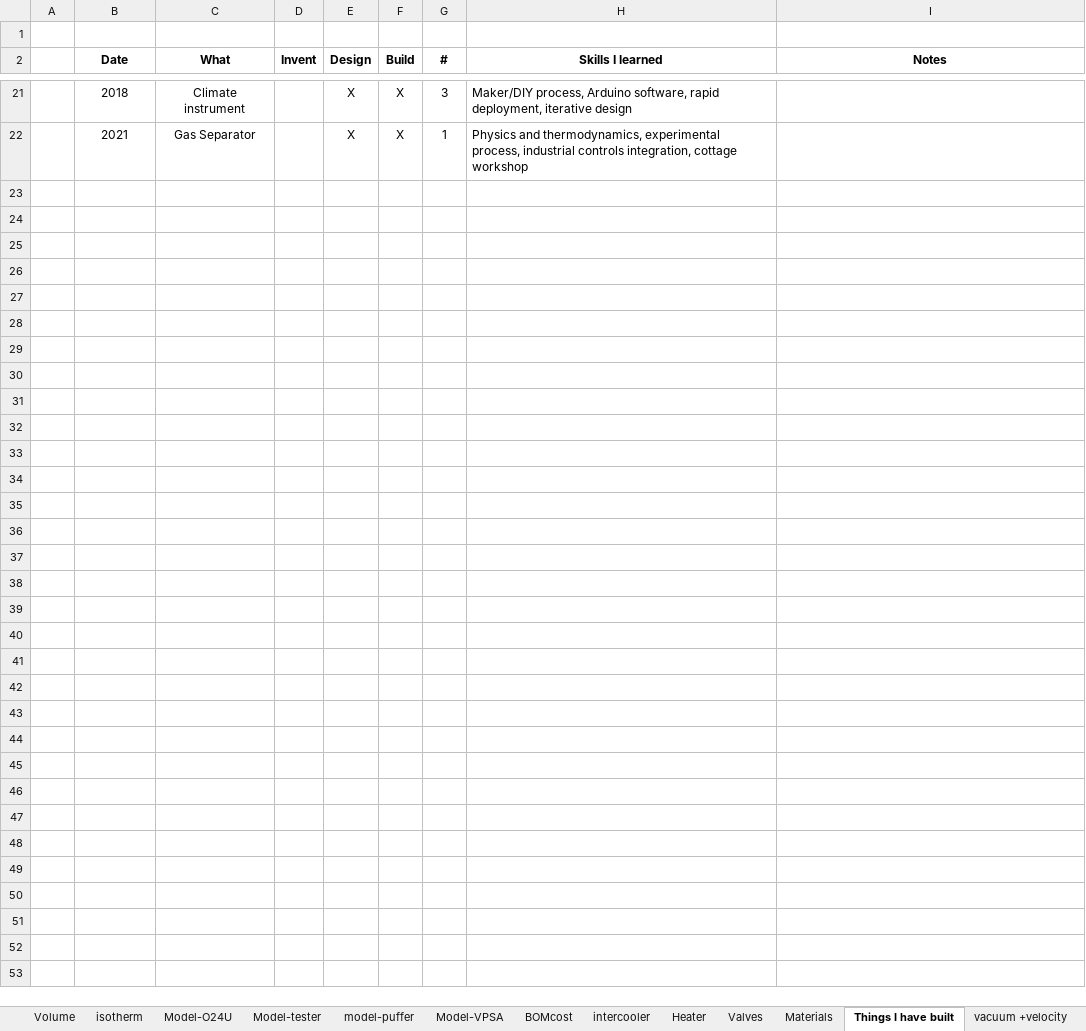
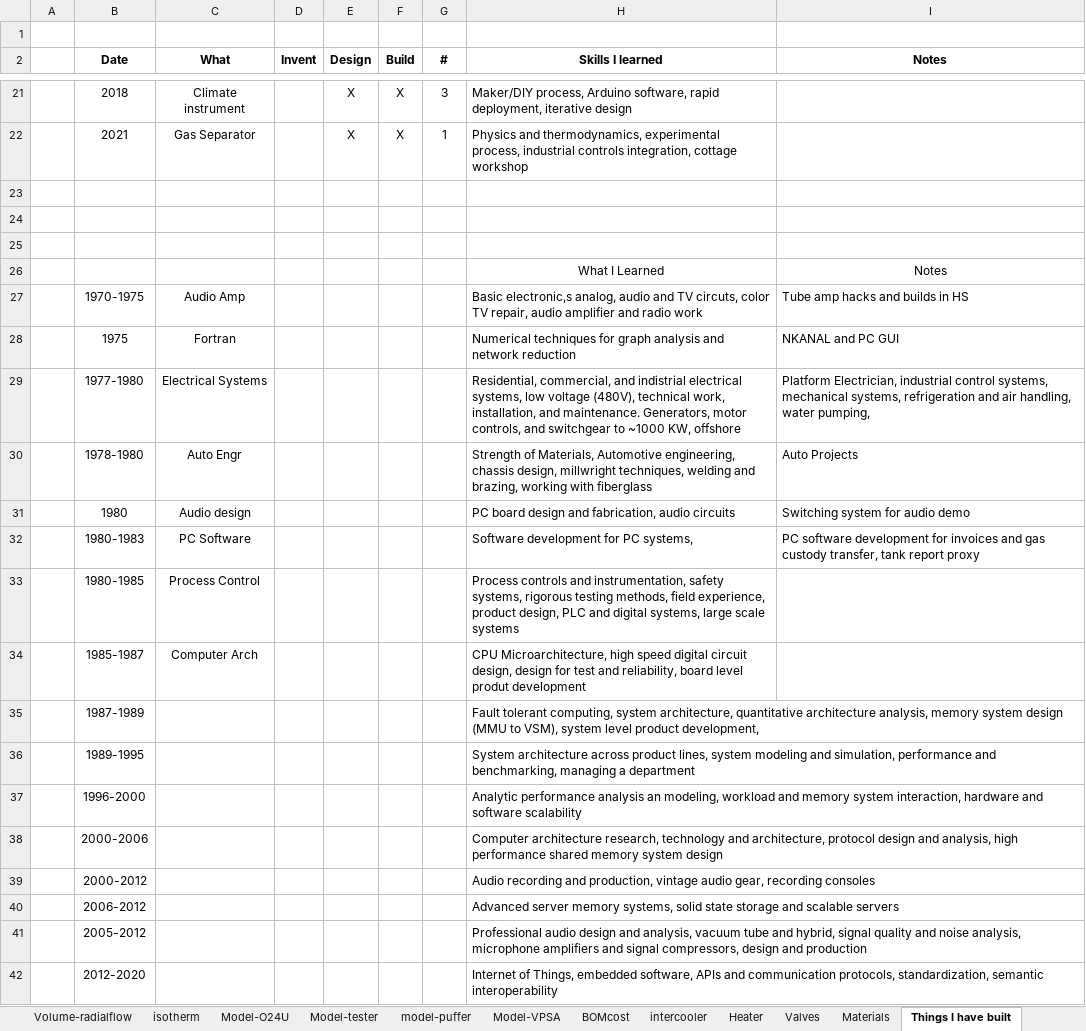
Before and after one commit to mjkoster/MolecularKinetics, an Excel workbook: documents/o2conc.xlsx, sheet Things I have built, drawn as a sheet; only a part is shown, gaps mark what is left out; values as stored, in another font and other column widths than the file's, no borders; the diff names each change by its address in the sheet, - before the commit and + after, or states it on an @@ line.

```diff
--- a/documents/o2conc.xlsx (sheet Things I have built)
+++ b/documents/o2conc.xlsx (sheet Things I have built)
+sheet tab: Volume-radialflow
+row 23: (empty)
+row 24: (empty)
+row 25: (empty)
+row 26:  |  |  |  |  |  |  | What I Learned | Notes
+row 27:  | 1970-1975 | Audio Amp |  |  |  |  | Basic electronic,s analog, audio and TV circuts, color TV repair, audio amplifier and radio work | Tube amp hacks and builds in HS
+row 28:  | 1975 | Fortran |  |  |  |  | Numerical techniques for graph analysis and network reduction | NKANAL and PC GUI
+row 29:  | 1977-1980 | Electrical Systems |  |  |  |  | Residential, commercial, and indistrial electrical systems, low voltage (480V), technical work, installation, and maintenance. Generators, motor controls, and switchgear to ~1000 KW, offshore | Platform Electrician, industrial control systems, mechanical systems, refrigeration and air handling, water pumping,
+row 30:  | 1978-1980 | Auto Engr |  |  |  |  | Strength of Materials, Automotive engineering, chassis design, millwright techniques, welding and brazing, working with fiberglass | Auto Projects
+row 31:  | 1980 | Audio design |  |  |  |  | PC board design and fabrication, audio circuits | Switching system for audio demo
+row 32:  | 1980-1983 | PC Software |  |  |  |  | Software development for PC systems, | PC software development for invoices and gas custody transfer, tank report proxy
+row 33:  | 1980-1985 | Process Control |  |  |  |  | Process controls and instrumentation, safety systems, rigorous testing methods, field experience, product design, PLC and digital systems, large scale systems
+row 34:  | 1985-1987 | Computer Arch |  |  |  |  | CPU Microarchitecture, high speed digital circuit design, design for test and reliability, board level produt development
+row 35:  | 1987-1989 |  |  |  |  |  | Fault tolerant computing, system architecture, quantitative architecture analysis, memory system design (MMU to VSM), system level product development,
+row 36:  | 1989-1995 |  |  |  |  |  | System architecture across product lines, system modeling and simulation, performance and benchmarking, managing a department
+row 37:  | 1996-2000 |  |  |  |  |  | Analytic performance analysis an modeling, workload and memory system interaction, hardware and software scalability
+row 38:  | 2000-2006 |  |  |  |  |  | Computer architecture research, technology and architecture, protocol design and analysis, high performance shared memory system design
+row 39:  | 2000-2012 |  |  |  |  |  | Audio recording and production, vintage audio gear, recording consoles
+row 40:  | 2006-2012 |  |  |  |  |  | Advanced server memory systems, solid state storage and scalable servers
+row 41:  | 2005-2012 |  |  |  |  |  | Professional audio design and analysis, vacuum tube and hybrid, signal quality and noise analysis, microphone amplifiers and signal compressors, design and production
+row 42:  | 2012-2020 |  |  |  |  |  | Internet of Things, embedded software, APIs and communication protocols, standardization, semantic interoperability
```
Also changed, not shown: sheet Volume, sheet Compressor, other sheet tabs, formulas that keep their value, charts or pictures.
